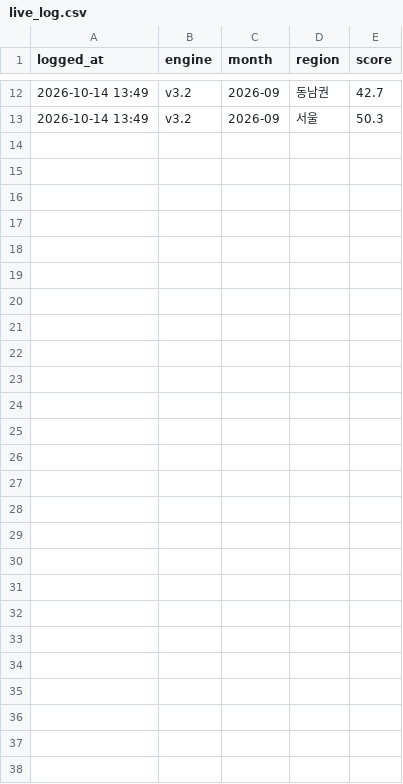
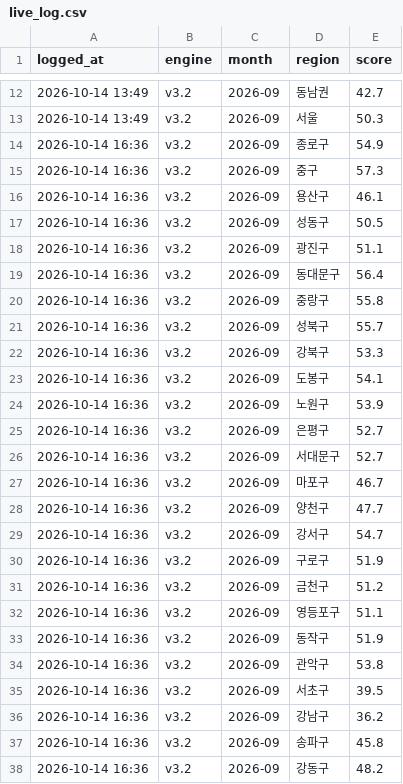
Before and after one commit to won-topiaa/korean-realestate-fear-and-greed-index, a CSV file: results_zone/live_log.csv, drawn as a sheet; only a part is shown, gaps mark what is left out; the diff names each change by its address in the sheet, - before the commit and + after, or states it on an @@ line.

```diff
--- a/results_zone/live_log.csv
+++ b/results_zone/live_log.csv
+row 14: 2026-10-14 16:36 | v3.2 | 2026-09 | 종로구 | 54.9
+row 15: 2026-10-14 16:36 | v3.2 | 2026-09 | 중구 | 57.3
+row 16: 2026-10-14 16:36 | v3.2 | 2026-09 | 용산구 | 46.1
+row 17: 2026-10-14 16:36 | v3.2 | 2026-09 | 성동구 | 50.5
+row 18: 2026-10-14 16:36 | v3.2 | 2026-09 | 광진구 | 51.1
+row 19: 2026-10-14 16:36 | v3.2 | 2026-09 | 동대문구 | 56.4
+row 20: 2026-10-14 16:36 | v3.2 | 2026-09 | 중랑구 | 55.8
+row 21: 2026-10-14 16:36 | v3.2 | 2026-09 | 성북구 | 55.7
+row 22: 2026-10-14 16:36 | v3.2 | 2026-09 | 강북구 | 53.3
+row 23: 2026-10-14 16:36 | v3.2 | 2026-09 | 도봉구 | 54.1
+row 24: 2026-10-14 16:36 | v3.2 | 2026-09 | 노원구 | 53.9
+row 25: 2026-10-14 16:36 | v3.2 | 2026-09 | 은평구 | 52.7
+row 26: 2026-10-14 16:36 | v3.2 | 2026-09 | 서대문구 | 52.7
+row 27: 2026-10-14 16:36 | v3.2 | 2026-09 | 마포구 | 46.7
+row 28: 2026-10-14 16:36 | v3.2 | 2026-09 | 양천구 | 47.7
+row 29: 2026-10-14 16:36 | v3.2 | 2026-09 | 강서구 | 54.7
+row 30: 2026-10-14 16:36 | v3.2 | 2026-09 | 구로구 | 51.9
+row 31: 2026-10-14 16:36 | v3.2 | 2026-09 | 금천구 | 51.2
+row 32: 2026-10-14 16:36 | v3.2 | 2026-09 | 영등포구 | 51.1
+row 33: 2026-10-14 16:36 | v3.2 | 2026-09 | 동작구 | 51.9
+row 34: 2026-10-14 16:36 | v3.2 | 2026-09 | 관악구 | 53.8
+row 35: 2026-10-14 16:36 | v3.2 | 2026-09 | 서초구 | 39.5
+row 36: 2026-10-14 16:36 | v3.2 | 2026-09 | 강남구 | 36.2
+row 37: 2026-10-14 16:36 | v3.2 | 2026-09 | 송파구 | 45.8
+row 38: 2026-10-14 16:36 | v3.2 | 2026-09 | 강동구 | 48.2
```
Also changed, not shown: data/indicators_extra.csv, data/repeat_sales.csv, 16 other files.
